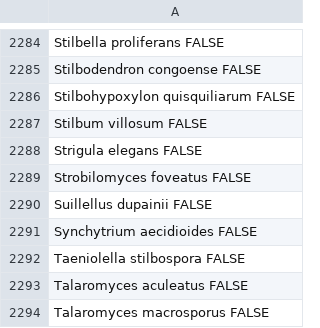
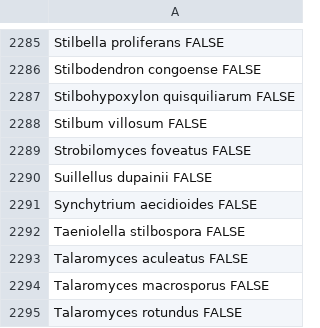
Before and after one commit to jgmv/West_Africa_checklist, a CSV file: Output/GBIF_spp.csv, drawn as a sheet; only a part is shown, gaps mark what is left out; the shorter side is filled out with more unchanged rows; removed rows and columns are numbered as before the commit, all else as after; the diff covers the shown part only; the diff names each change by its address in the sheet, - before the commit and + after, or states it on an @@ line.

```diff
--- a/Output/GBIF_spp.csv
+++ b/Output/GBIF_spp.csv
-row 2288: Strigula elegans FALSE
```
Also changed, not shown: 3 added rows and 2 removed rows elsewhere in this file, Data/GBIF_records.csv, 22 other files.
